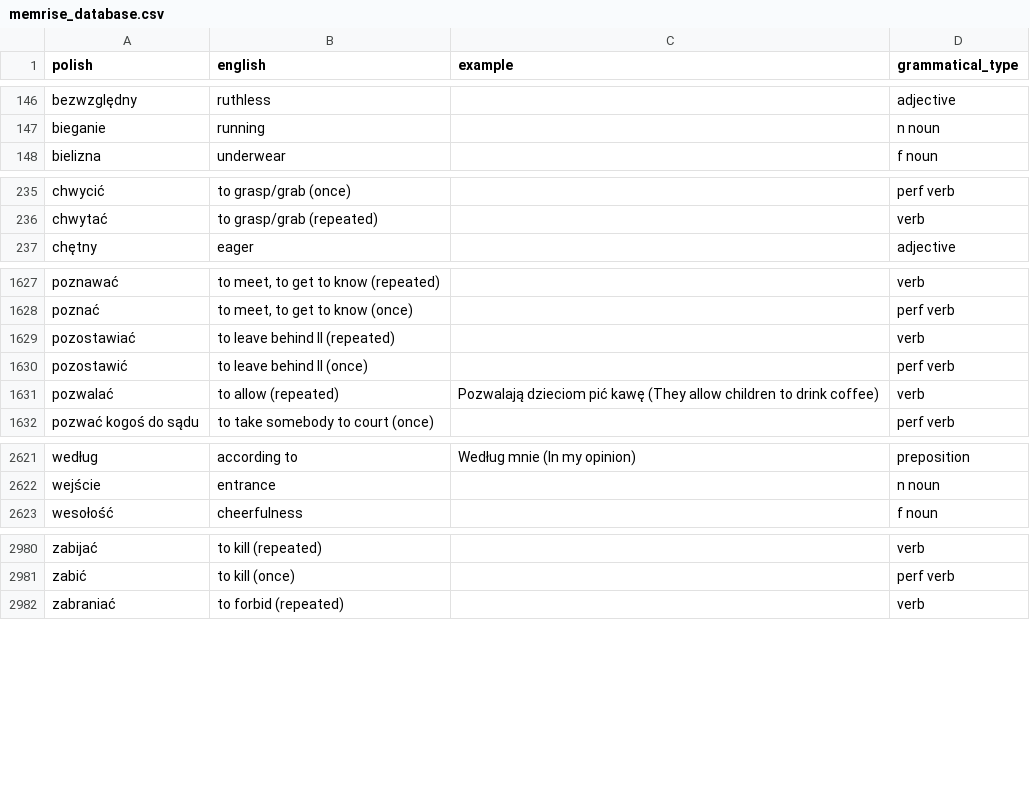
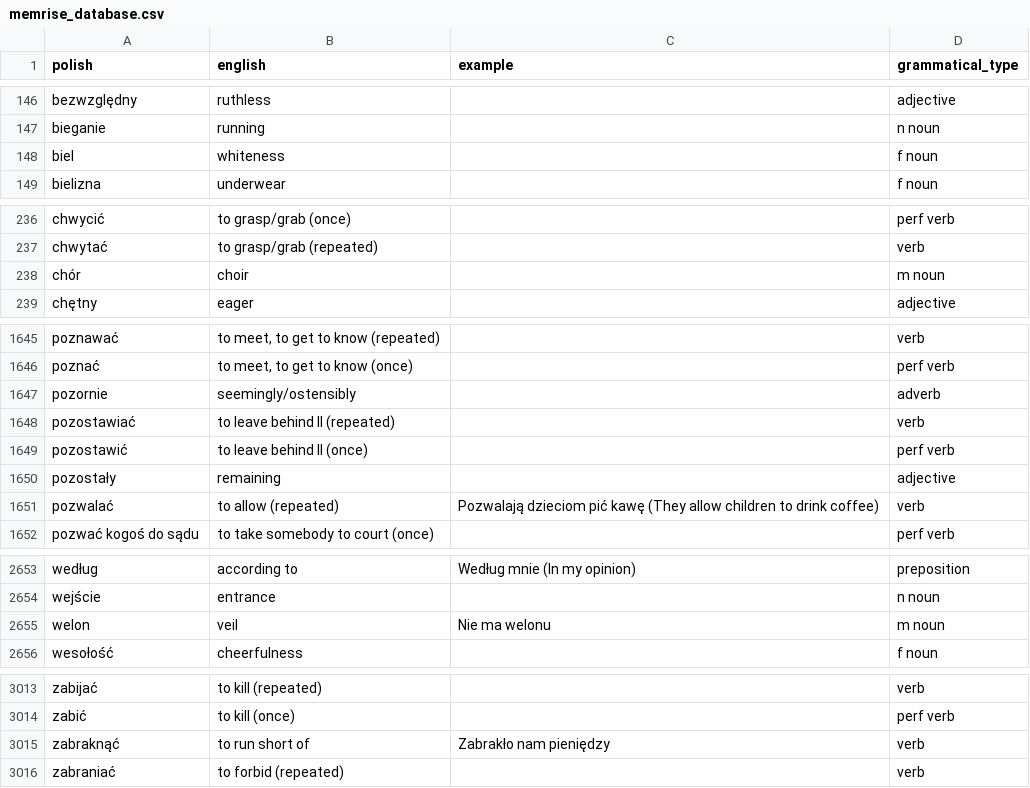
Before and after one commit to nihao2984/memrise-scraper, a CSV file: memrise_database.csv, drawn as a sheet; only a part is shown, gaps mark what is left out; the diff covers the shown part only.

```diff
--- a/memrise_database.csv
+++ b/memrise_database.csv
@@ -147,2 +147,3 @@ bezwzględny,ruthless,,adjective
 bieganie,running,,n noun
+biel,whiteness,,f noun
 bielizna,underwear,,f noun
@@ -236,2 +237,3 @@ chwycić,to grasp/grab (once),,perf verb
 chwytać,to grasp/grab (repeated),,verb
+chór,choir,,m noun
 chętny,eager,,adjective
@@ -1628,4 +1646,6 @@ poznawać,"to meet, to get to know (repeated)",,verb
 poznać,"to meet, to get to know (once)",,perf verb
+pozornie,seemingly/ostensibly,,adverb
 pozostawiać,to leave behind II (repeated),,verb
 pozostawić,to leave behind II (once),,perf verb
+pozostały,remaining,,adjective
 pozwalać,to allow (repeated),Pozwalają dzieciom pić kawę (They allow children to drink coffee),verb
@@ -2622,2 +2654,3 @@ według,according to,Według mnie (In my opinion),preposition
 wejście,entrance,,n noun
+welon,veil,Nie ma welonu,m noun
 wesołość,cheerfulness,,f noun
@@ -2981,2 +3014,3 @@ zabijać,to kill (repeated),,verb
 zabić,to kill (once),,perf verb
+zabraknąć,to run short of,Zabrakło nam pieniędzy,verb
 zabraniać,to forbid (repeated),,verb
```
Also changed, not shown: 30 added rows and 2 edited cells elsewhere in this file, memrise_levels.csv.
